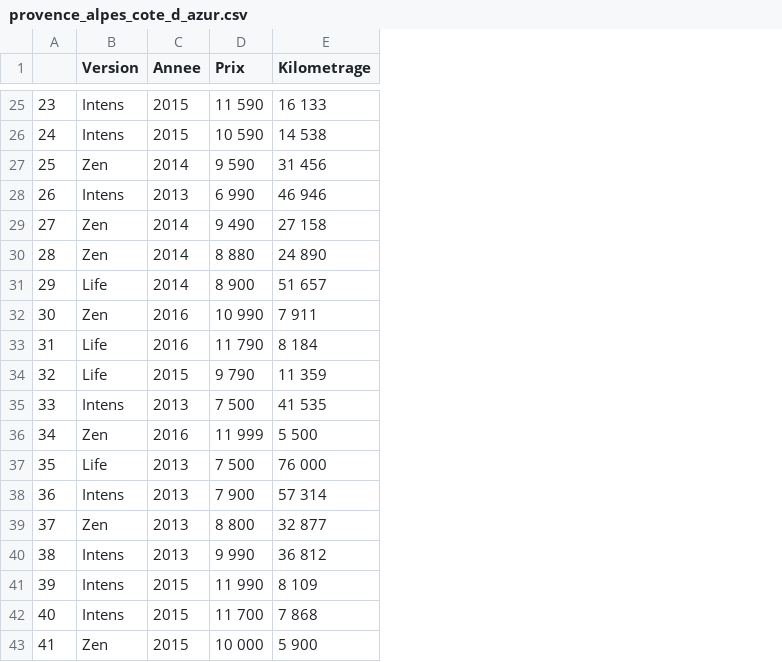
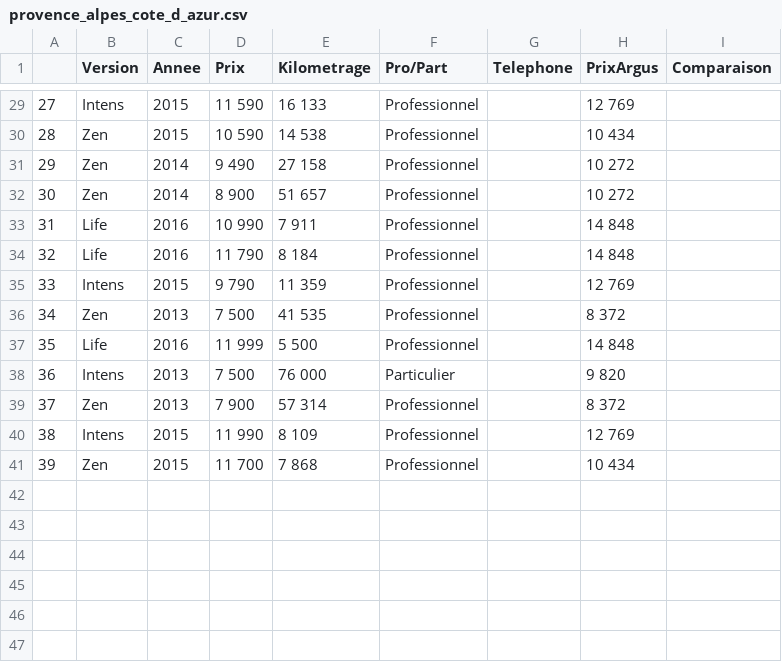
Before and after one commit to MS-BGD-2018-KIT-BIGDATA/Samer-Azar, a CSV file: Lesson 4/provence_alpes_cote_d_azur.csv, drawn as a sheet; only a part is shown, gaps mark what is left out; removed rows and columns are numbered as before the commit, all else as after; the diff covers the shown part only; the diff names each change by its address in the sheet, - before the commit and + after, or states it on an @@ line.

```diff
--- a/Lesson 4/provence_alpes_cote_d_azur.csv
+++ b/Lesson 4/provence_alpes_cote_d_azur.csv
+column F (Pro/Part), rows 29-41: Professionnel | Professionnel | Professionnel | Professionnel | Professionnel | Professionnel | Professionnel | Professionnel | Professionnel | Particulier | Professionnel | Professionnel | Professionnel
+column G (Telephone), empty
+column H (PrixArgus), rows 29-41: 12 769 | 10 434 | 10 272 | 10 272 | 14 848 | 14 848 | 12 769 | 8 372 | 14 848 | 9 820 | 8 372 | 12 769 | 10 434
+column I (Comparaison), empty
@@ column A renumbered between rows 8 and 41 @@
-B30 (Version): Intens
+B30 (Version): Zen
-row 27: 25 | Zen | 2014 | 9 590 | 31 456
-row 28: 26 | Intens | 2013 | 6 990 | 46 946
-row 30: 28 | Zen | 2014 | 8 880 | 24 890
-B32 (Version): Life
+B32 (Version): Zen
-B33 (Version): Zen
+B33 (Version): Life
-B35 (Version): Life
+B35 (Version): Intens
-B36 (Version): Intens
+B36 (Version): Zen
-B37 (Version): Zen
+B37 (Version): Life
-B38 (Version): Life
+B38 (Version): Intens
-B39 (Version): Intens
+B39 (Version): Zen
-row 39: 37 | Zen | 2013 | 8 800 | 32 877
-row 40: 38 | Intens | 2013 | 9 990 | 36 812
-B41 (Version): Intens
+B41 (Version): Zen
-row 43: 41 | Zen | 2015 | 10 000 | 5 900
```
Also changed, not shown: 6 added rows, 2 removed rows, 1 moved row and 17 edited cells elsewhere in this file, Lesson 4/aquitaine.csv, Lesson 4/ile_de_france.csv, 1 other file.
